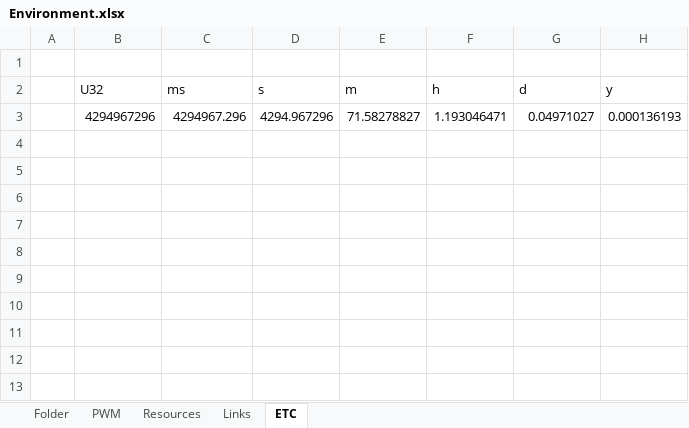
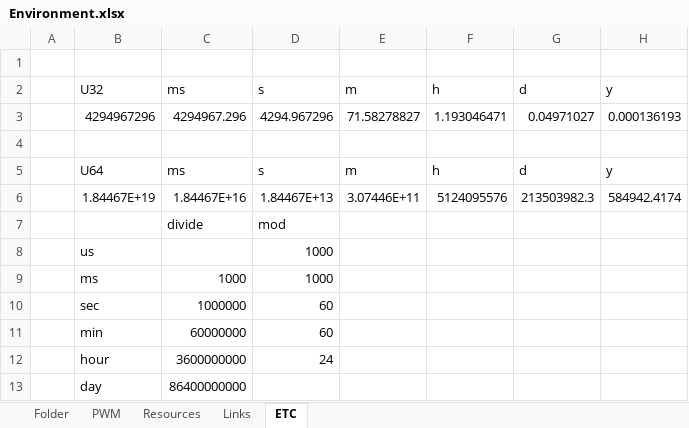
Before and after one commit to gtuja/GSL, an Excel workbook: Document/Environment.xlsx, sheet ETC, drawn as a sheet; values as stored, in another font and other column widths than the file's, no borders; the diff names each change by its address in the sheet, - before the commit and + after, or states it on an @@ line.

```diff
--- a/Document/Environment.xlsx (sheet ETC)
+++ b/Document/Environment.xlsx (sheet ETC)
+row 4: (empty)
+row 5:  | U64 | ms | s | m | h | d | y
+row 6:  | 1.84467E+19 | 1.84467E+16 | 1.84467E+13 | 3.07446E+11 | 5124095576 | 213503982.3 | 584942.4174
+row 7:  |  | divide | mod
+row 8:  | us |  | 1000
+row 9:  | ms | 1000 | 1000
+row 10:  | sec | 1000000 | 60
+row 11:  | min | 60000000 | 60
+row 12:  | hour | 3600000000 | 24
+row 13:  | day | 86400000000
```
Also changed, not shown: 4 other files.
